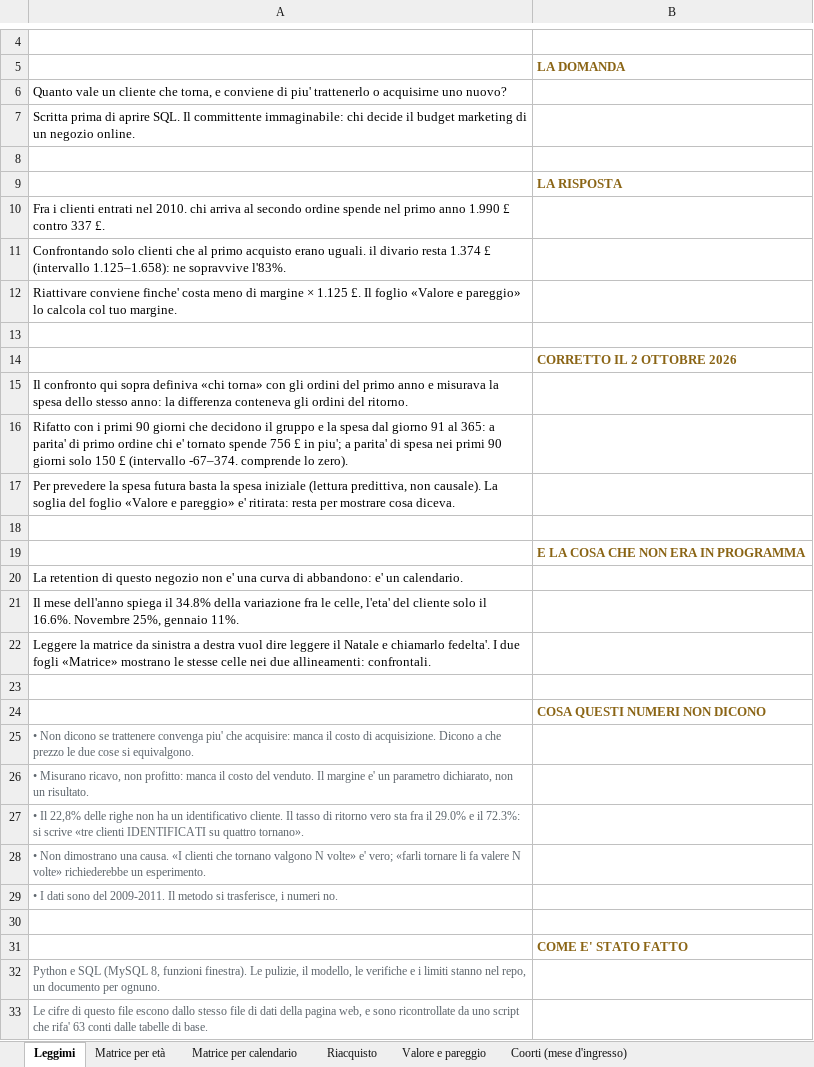
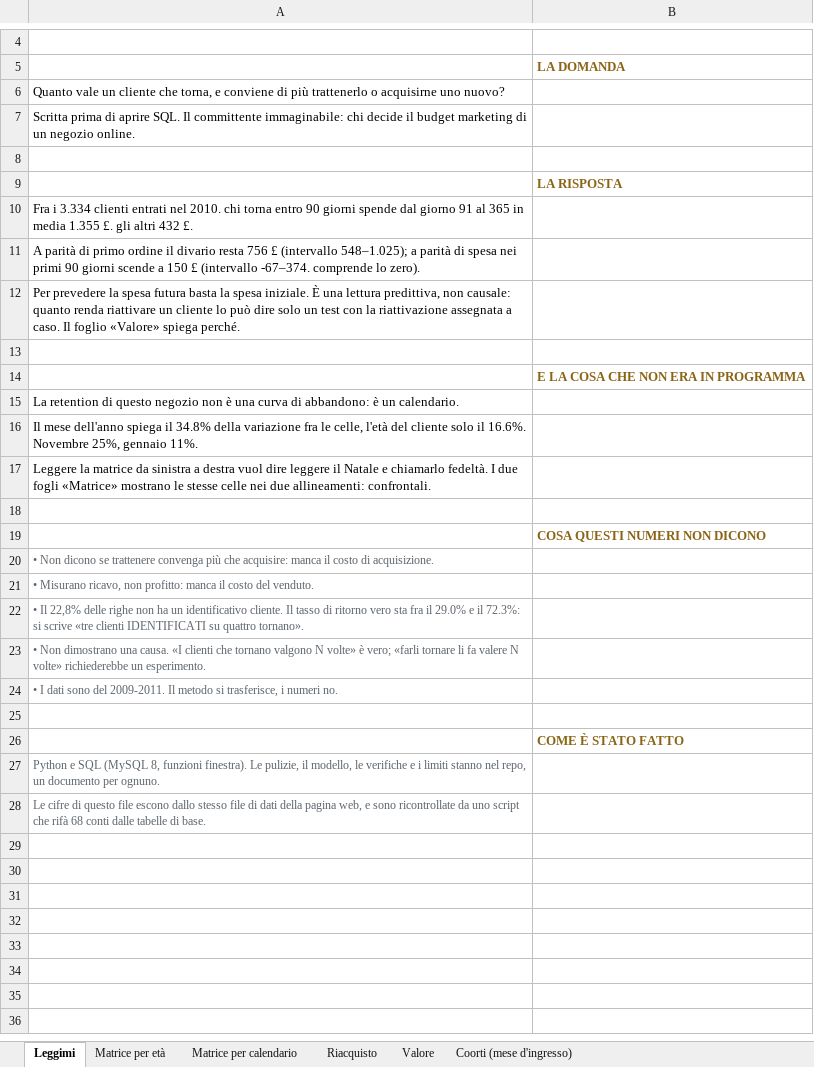
Before and after one commit to raffaeleciccone-analyst/clienti-che-tornano, an Excel workbook: clienti-che-tornano.xlsx, sheet Leggimi, drawn as a sheet; only a part is shown, gaps mark what is left out; values as stored, in another font and other column widths than the file's, no borders; removed rows and columns are numbered as before the commit, all else as after; the diff names each change by its address in the sheet, - before the commit and + after, or states it on an @@ line.

Commit message:
Requisiti (SPEC, PIANO) e un test per criterio; la soglia di spesa ritirata il 2/10 esce dall'Excel e dal README; pulisci() in 04_carica.py

```diff
--- a/clienti-che-tornano.xlsx (sheet Leggimi)
+++ b/clienti-che-tornano.xlsx (sheet Leggimi)
-sheet tab: Valore e pareggio
+sheet tab: Valore
-A6: …conviene di piu' trattenerlo o…
+A6: …conviene di più trattenerlo o…
-A10: Fra i clienti entrati nel 2010. chi arriva al secondo ordine spende nel primo anno 1.990 £ contro 337 £.
+A10: Fra i 3.334 clienti entrati nel 2010. chi torna entro 90 giorni spende dal giorno 91 al 365 in media 1.355 £. gli altri 432 £.
-A11: Confrontando solo clienti che al primo acquisto erano uguali. il divario resta 1.374 £ (intervallo 1.125–1.658): ne sopravvive l'83%.
+A11: A parità di primo ordine il divario resta 756 £ (intervallo 548–1.025); a parità di spesa nei primi 90 giorni scende a 150 £ (intervallo -67–374. comprende lo zero).
-A12: Riattivare conviene finche' costa meno di margine × 1.125 £. Il foglio «Valore e pareggio» lo calcola col tuo margine.
+A12: Per prevedere la spesa futura basta la spesa iniziale. È una lettura predittiva, non causale: quanto renda riattivare un cliente lo può dire solo un test con la riattivazione assegnata a caso. Il foglio «Valore» spiega perché.
-row 13: (empty)
-row 14:  | CORRETTO IL 2 OTTOBRE 2026
-row 15: Il confronto qui sopra definiva «chi torna» con gli ordini del primo anno e misurava la spesa dello stesso anno: la differenza conteneva gli ordini del ritorno.
-row 16: Rifatto con i primi 90 giorni che decidono il gruppo e la spesa dal giorno 91 al 365: a parita' di primo ordine chi e' tornato spende 756 £ in piu'; a parita' di spesa nei primi 90 giorni solo 150 £ (intervallo -67–374. comprende lo zero).
-row 17: Per prevedere la spesa futura basta la spesa iniziale (lettura predittiva, non causale). La soglia del foglio «Valore e pareggio» e' ritirata: resta per mostrare cosa diceva.
-A15: …negozio non e' una curva di abbandono: e' un calendario.
+A15: …negozio non è una curva di abbandono: è un calendario.
-A16: …le celle, l'eta' del cliente…
+A16: …le celle, l'età del cliente…
-A17: …e chiamarlo fedelta'. I due…
+A17: …e chiamarlo fedeltà. I due…
-A20: …trattenere convenga piu' che acquisire: manca il costo di acquisizione. Dicono a che prezzo le due cose si equivalgono.
+A20: …trattenere convenga più che acquisire: manca il costo di acquisizione.
-A21: …del venduto. Il margine e' un parametro dichiarato, non un risultato.
+A21: …del venduto.
-A23: …N volte» e' vero; «farli…
+A23: …N volte» è vero; «farli…
-B26: COME E' STATO FATTO
+B26: COME È STATO FATTO
-A28: …script che rifa' 63 conti dalle…
+A28: …script che rifà 68 conti dalle…
```
Also changed, not shown: sheet Valore, 13 other files.
